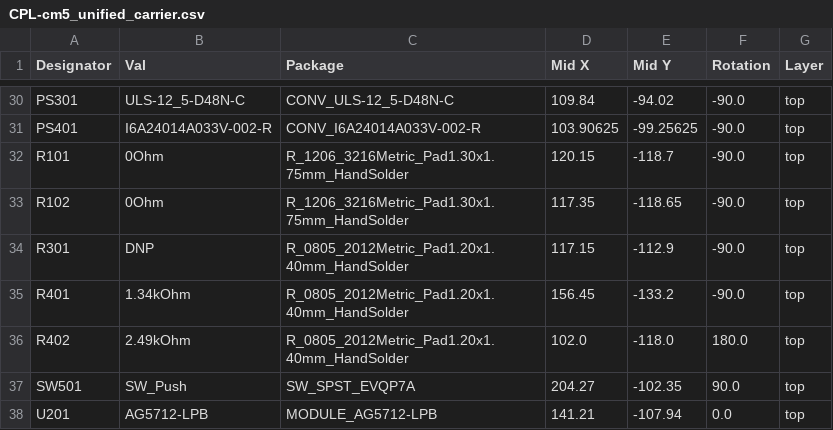
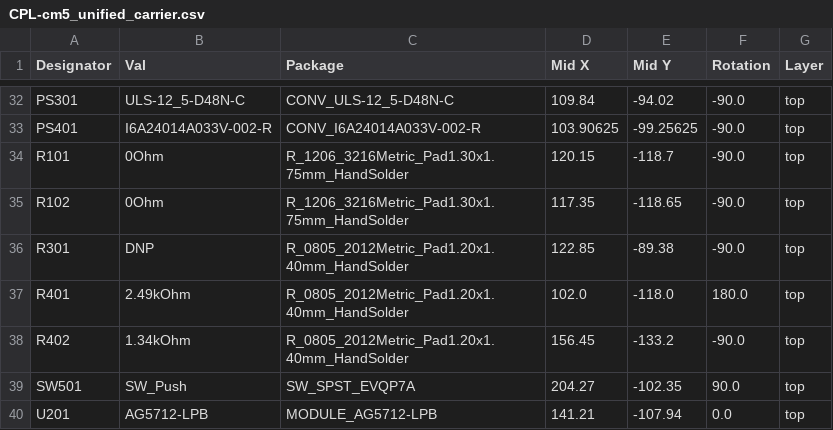
Before and after one commit to ABlairJamieson/cm5_unified_carrier, a CSV file: jlcpcb/production_files/CPL-cm5_unified_carrier.csv, drawn as a sheet; only a part is shown, gaps mark what is left out; the diff covers the shown part only.

```diff
--- a/jlcpcb/production_files/CPL-cm5_unified_carrier.csv
+++ b/jlcpcb/production_files/CPL-cm5_unified_carrier.csv
@@ -33,5 +35,5 @@ R101,0Ohm,R_1206_3216Metric_Pad1.30x1.75mm_HandSolder,120.15,-118.7,-90.0,top
 R102,0Ohm,R_1206_3216Metric_Pad1.30x1.75mm_HandSolder,117.35,-118.65,-90.0,top
-R301,DNP,R_0805_2012Metric_Pad1.20x1.40mm_HandSolder,117.15,-112.9,-90.0,top
-R401,1.34kOhm,R_0805_2012Metric_Pad1.20x1.40mm_HandSolder,156.45,-133.2,-90.0,top
-R402,2.49kOhm,R_0805_2012Metric_Pad1.20x1.40mm_HandSolder,102.0,-118.0,180.0,top
+R301,DNP,R_0805_2012Metric_Pad1.20x1.40mm_HandSolder,122.85,-89.38,-90.0,top
+R401,2.49kOhm,R_0805_2012Metric_Pad1.20x1.40mm_HandSolder,102.0,-118.0,180.0,top
+R402,1.34kOhm,R_0805_2012Metric_Pad1.20x1.40mm_HandSolder,156.45,-133.2,-90.0,top
 SW501,SW_Push,SW_SPST_EVQP7A,204.27,-102.35,90.0,top
```
Also changed, not shown: 2 added rows and 57 edited cells elsewhere in this file, jlcpcb/production_files/BOM-cm5_unified_carrier.csv, 30 other files.
